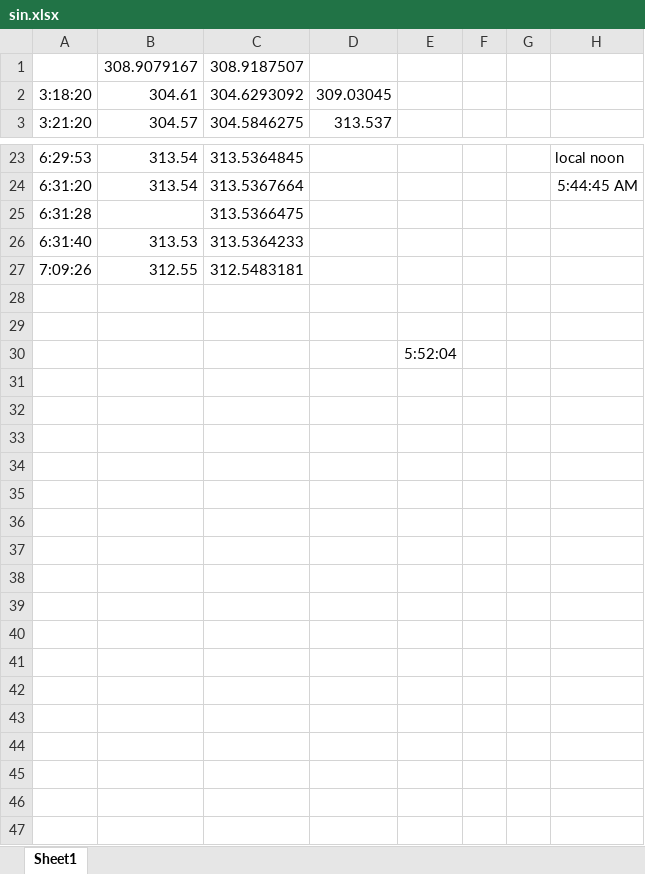
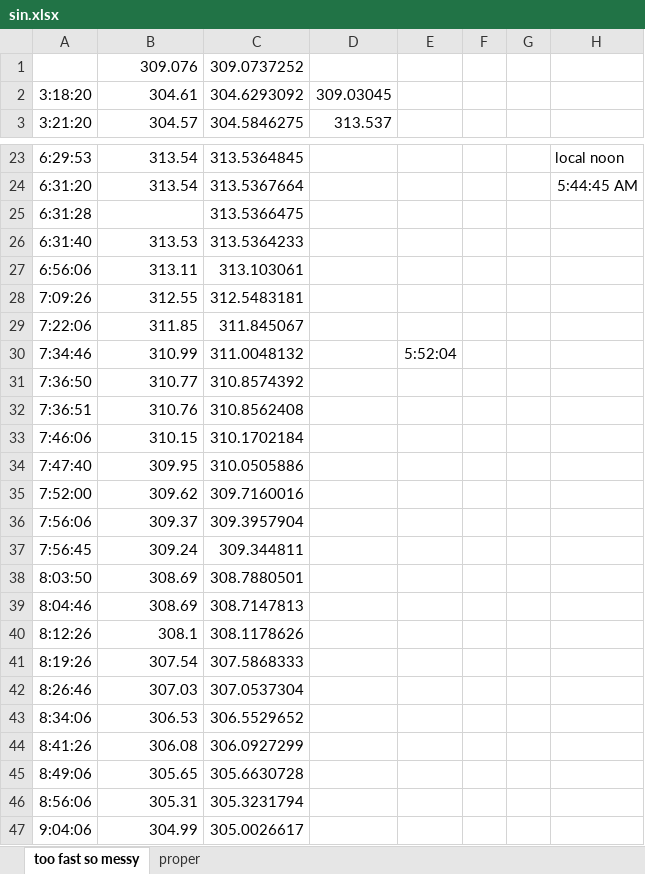
Before and after one commit to alblib/kerbal-book, an Excel workbook: measurement/daynight/sin.xlsx, sheet too fast so messy, drawn as a sheet; only a part is shown, gaps mark what is left out; values as stored, in another font and other column widths than the file's, no borders; charts and pictures not drawn; removed rows and columns are numbered as before the commit, all else as after; the diff names each change by its address in the sheet, - before the commit and + after, or states it on an @@ line.

```diff
--- a/measurement/daynight/sin.xlsx (sheet too fast so messy)
+++ b/measurement/daynight/sin.xlsx (sheet too fast so messy)
-sheet tab: Sheet1
+sheet tab: too fast so messy
+sheet tab: proper
-row 1:  | 308.9079167 | 308.9187507
+row 1:  | 309.076 | 309.0737252
+row 27: 6:56:06 | 313.11 | 313.103061
-row 29: (empty)
+row 29: 7:22:06 | 311.85 | 311.845067
-row 30: (empty)
+row 30: 7:34:46 | 310.99 | 311.0048132 |  | 5:52:04
-row 30:  |  |  |  | 5:52:04
+row 31: 7:36:50 | 310.77 | 310.8574392
+row 32: 7:36:51 | 310.76 | 310.8562408
+row 33: 7:46:06 | 310.15 | 310.1702184
+row 34: 7:47:40 | 309.95 | 310.0505886
+row 35: 7:52:00 | 309.62 | 309.7160016
+row 36: 7:56:06 | 309.37 | 309.3957904
+row 37: 7:56:45 | 309.24 | 309.344811
+row 38: 8:03:50 | 308.69 | 308.7880501
+row 39: 8:04:46 | 308.69 | 308.7147813
+row 40: 8:12:26 | 308.1 | 308.1178626
+row 41: 8:19:26 | 307.54 | 307.5868333
+row 42: 8:26:46 | 307.03 | 307.0537304
+row 43: 8:34:06 | 306.53 | 306.5529652
+row 44: 8:41:26 | 306.08 | 306.0927299
+row 45: 8:49:06 | 305.65 | 305.6630728
+row 46: 8:56:06 | 305.31 | 305.3231794
+row 47: 9:04:06 | 304.99 | 305.0026617
```
Also changed, not shown: formulas that keep their value, charts or pictures.
